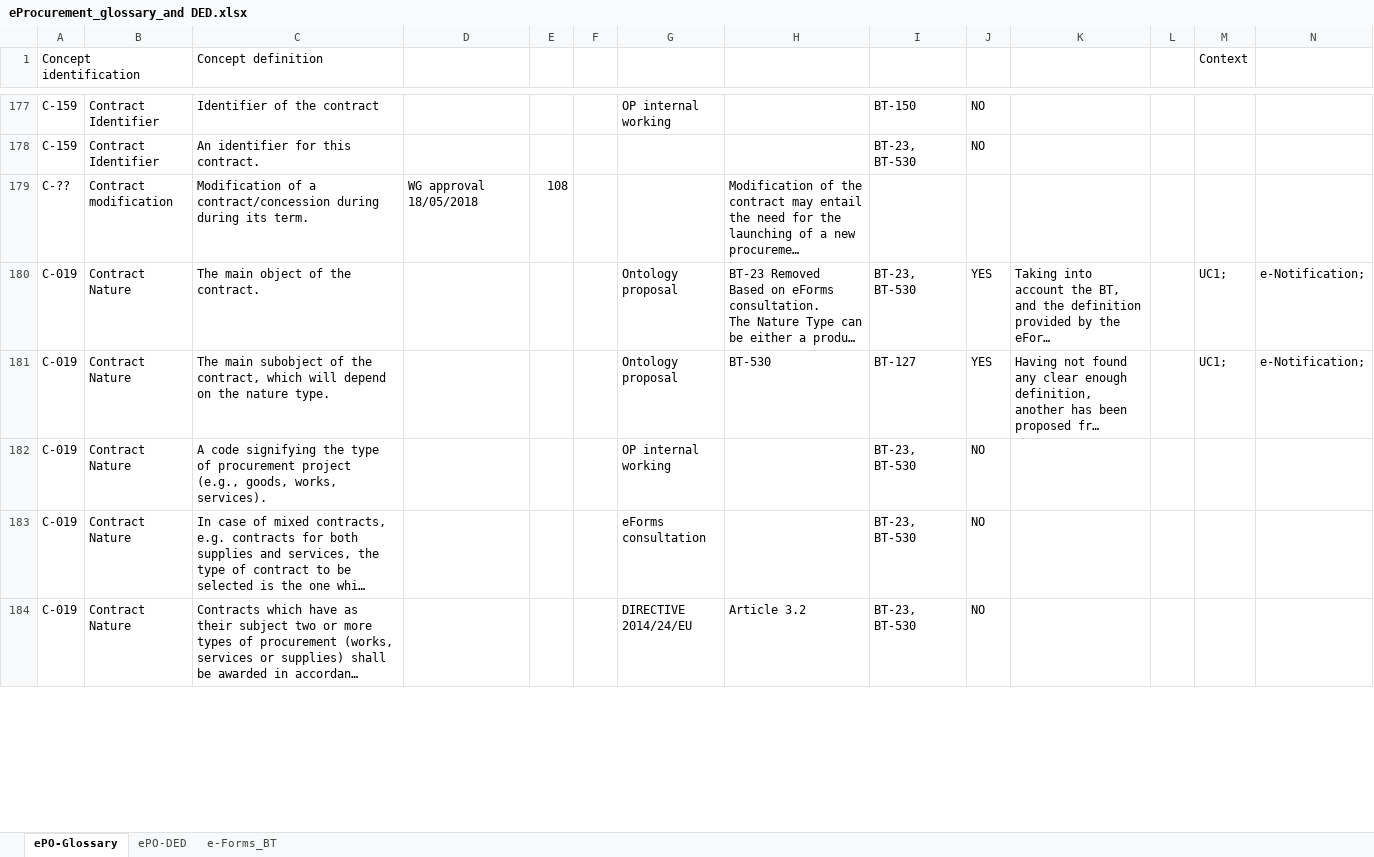
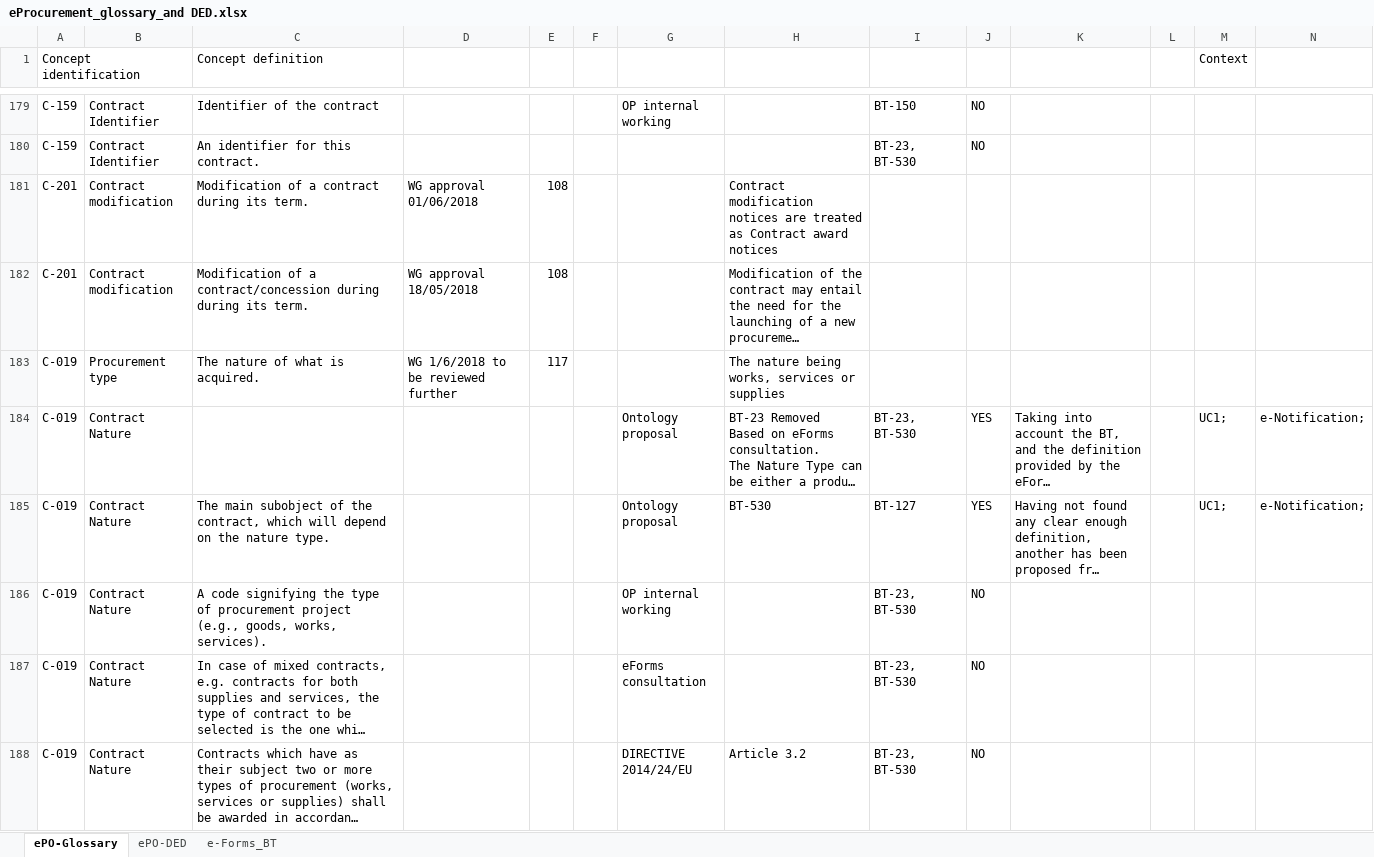
Before and after one commit to eProcurement-everis/ePO, an Excel workbook: 02_IR_DED/eProcurement_glossary_and DED.xlsx, sheet ePO-Glossary, drawn as a sheet; only a part is shown, gaps mark what is left out; long unchanged cells end in …; values as stored, in another font and other column widths than the file's, no cell formats; addresses are those after the commit; rows hold the shown columns only; the diff covers the shown part only; the diff names each change by its address in the sheet, - before the commit and + after, or states it on an @@ line.

Commit message:
Update glossary meetings 01/06/2018

```diff
--- a/02_IR_DED/eProcurement_glossary_and DED.xlsx (sheet ePO-Glossary)
+++ b/02_IR_DED/eProcurement_glossary_and DED.xlsx (sheet ePO-Glossary)
+row 181: C-201 | Contract modification | Modification of a contract during its term. | WG approval 01/06/2018 | 108 |  |  | Contract modification notices are treated as Contract award notices
-A182 (Concept identification): C-??
+A182 (Concept identification): C-201
+row 183: C-019 | Procurement type | The nature of what is acquired. | WG 1/6/2018 to be reviewed further | 117 |  |  | The nature being works, services or supplies
-C184 (Concept definition): The main object of the contract.
+C184 (Concept definition): (empty)
```
Also changed, not shown: 5 added rows and 16 edited cells elsewhere in this sheet, cell formats.
